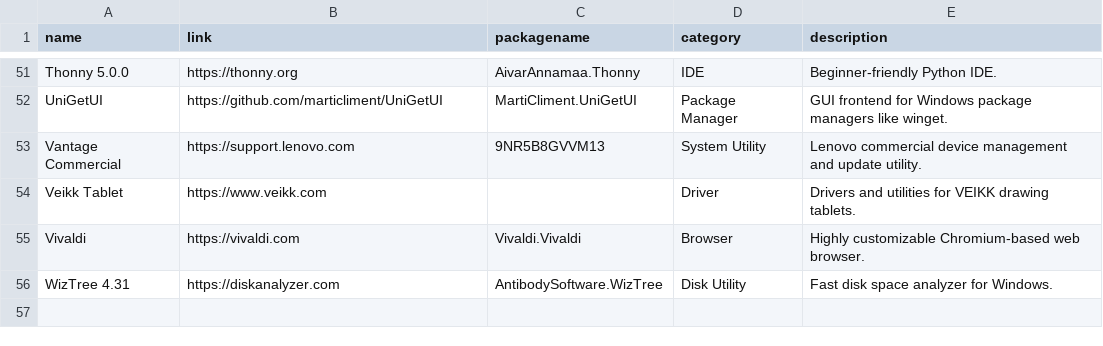
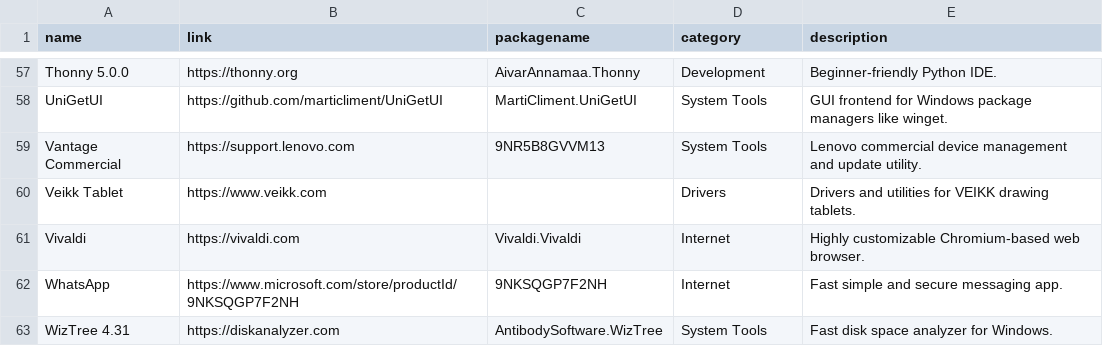
Before and after one commit to initcn/winbtw, a CSV file: docs/apps/apps.csv, drawn as a sheet; only a part is shown, gaps mark what is left out; addresses are those after the commit; the diff covers the shown part only; the diff names each change by its address in the sheet, - before the commit and + after, or states it on an @@ line.

```diff
--- a/docs/apps/apps.csv
+++ b/docs/apps/apps.csv
-D57 (category): IDE
+D57 (category): Development
-D58 (category): Package Manager
+D58 (category): System Tools
-D59 (category): System Utility
+D59 (category): System Tools
-D60 (category): Driver
+D60 (category): Drivers
-D61 (category): Browser
+D61 (category): Internet
+row 62: WhatsApp | https://www.microsoft.com/store/productId/9NKSQGP7F2NH | 9NKSQGP7F2NH | Internet | Fast simple and secure messaging app.
-D63 (category): Disk Utility
+D63 (category): System Tools
```
Also changed, not shown: 7 added rows, 1 removed row and 47 edited cells elsewhere in this file.
